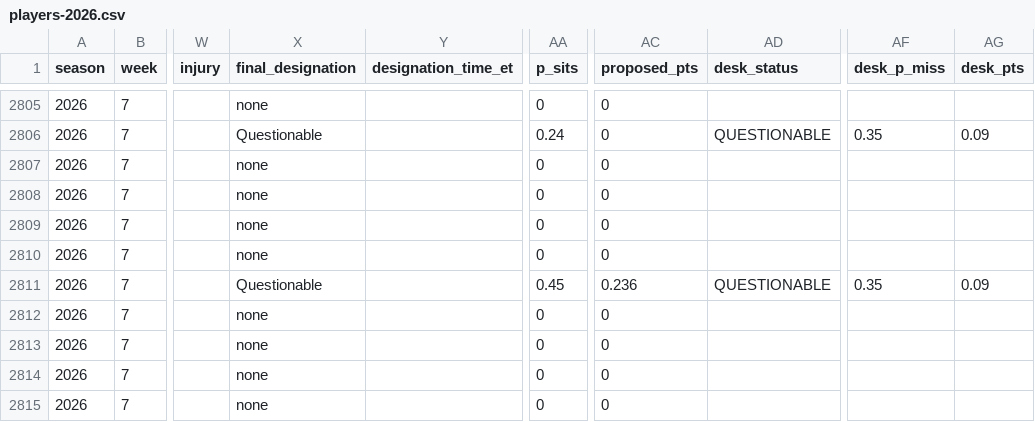
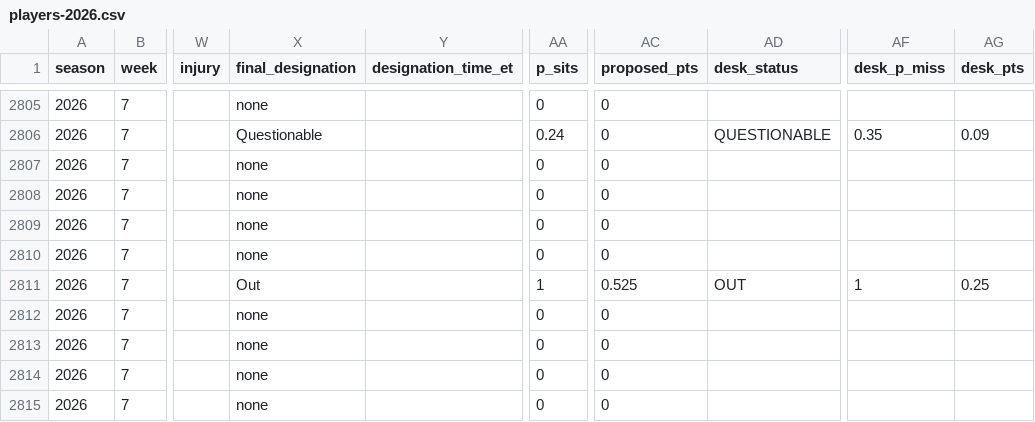
Before and after one commit to brett761/nfl-scout-desk, a CSV file: data/injury-trench/players-2026.csv, drawn as a sheet; only a part is shown, gaps mark what is left out; the diff covers the shown part only; the diff names each change by its address in the sheet, - before the commit and + after, or states it on an @@ line.

Commit message:
Week 7 Friday FINAL injuries + Sunday/SNF/MNF locks (2026-10-23b)
Official Friday Game Status (ESPN API 4:17 PM ET). BAL Lamar Q (limited), TB Mayfield Q (ready per Bowles). New OUTs: ARI J. Love, ATL Robinson/Deablo/Bowman, TB Winfield/Goedeke/Egbuka, IND Gardner/Warren, KC Rice, NYJ Ossai/Mauigoa/Mitchell, LAR Landman. Cleared: CLE Judkins/Graham/Schwesinger, Kelce, Hockenson, Watson, McCollum, Irving.
No new manuals (auto inside full-valuation range). FINAL stub-hold narrowed to 'inactive' only.
Freeze 13 remaining Week 7 games desk_compute vs ESPN DraftKings. TNF NE@CHI FINAL CHI 30-24. Cache ?v=w7fri23f.

```diff
--- a/data/injury-trench/players-2026.csv
+++ b/data/injury-trench/players-2026.csv
-X2811 (final_designation): Questionable
+X2811 (final_designation): Out
-AA2811 (p_sits): 0.45
+AA2811 (p_sits): 1
-AC2811 (proposed_pts): 0.236
+AC2811 (proposed_pts): 0.525
-AD2811 (desk_status): QUESTIONABLE
+AD2811 (desk_status): OUT
-AF2811 (desk_p_miss): 0.35
+AF2811 (desk_p_miss): 1
-AG2811 (desk_pts): 0.09
+AG2811 (desk_pts): 0.25
```
Also changed, not shown: 2 removed rows and 53 edited cells elsewhere in this file, data/injury-trench/team-games-2026.csv, 24 other files.
